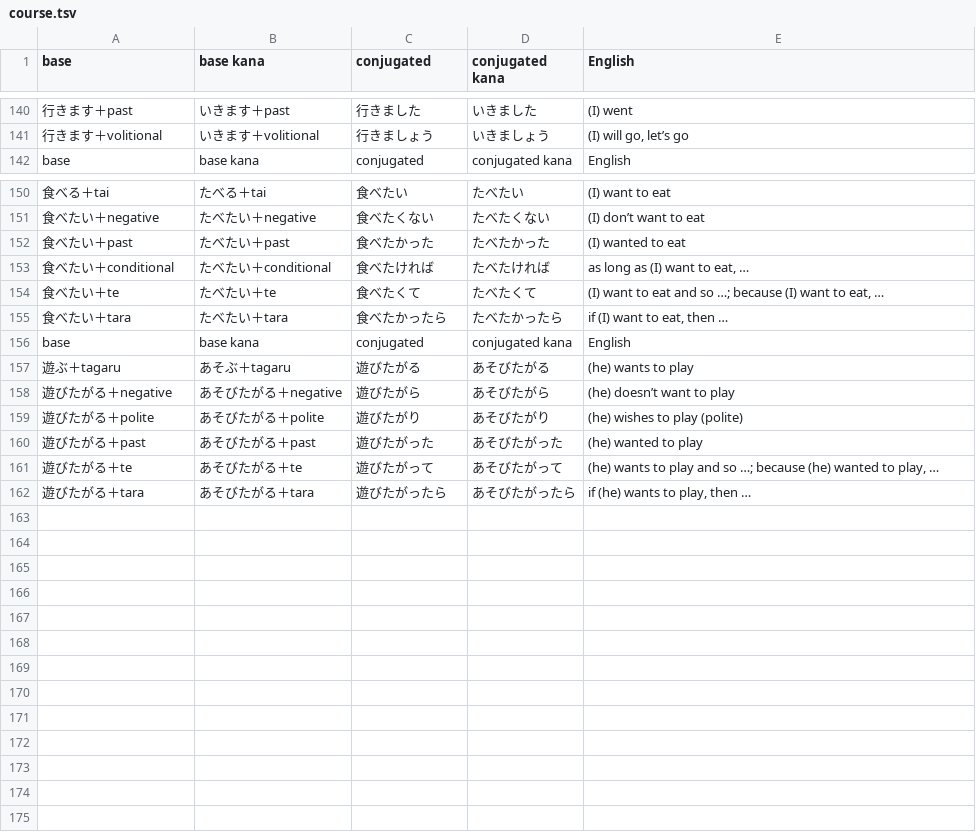
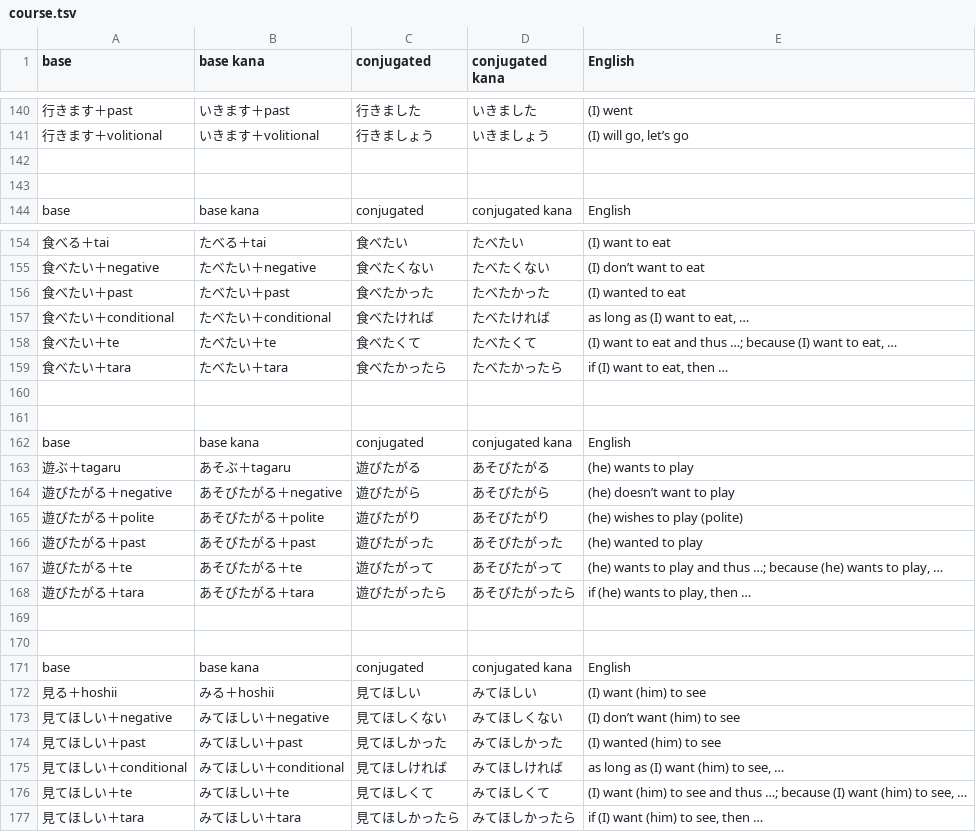
Before and after one commit to fasiha/memrise-japanese-verb-conjugations, a TSV file: course.tsv, drawn as a sheet; only a part is shown, gaps mark what is left out; addresses are those after the commit; the diff covers the shown part only; the diff names each change by its address in the sheet, - before the commit and + after, or states it on an @@ line.

Commit message:
Hoshii

```diff
--- a/course.tsv
+++ b/course.tsv
+row 142: (empty)
+row 143: (empty)
-E158 (English): …eat and so …; because…
+E158 (English): …eat and thus …; because…
+row 160: (empty)
+row 161: (empty)
-E167 (English): …play and so …; because (he) wanted to play,…
+E167 (English): …play and thus …; because (he) wants to play,…
+row 169: (empty)
+row 170: (empty)
+row 171: base | base kana | conjugated | conjugated kana | English
+row 172: 見る＋hoshii | みる＋hoshii | 見てほしい | みてほしい | (I) want (him) to see
+row 173: 見てほしい＋negative | みてほしい＋negative | 見てほしくない | みてほしくない | (I) don’t want (him) to see
+row 174: 見てほしい＋past | みてほしい＋past | 見てほしかった | みてほしかった | (I) wanted (him) to see
+row 175: 見てほしい＋conditional | みてほしい＋conditional | 見てほしければ | みてほしければ | as long as (I) want (him) to see, …
+row 176: 見てほしい＋te | みてほしい＋te | 見てほしくて | みてほしくて | (I) want (him) to see and thus …; because (I) want (him) to see, …
+row 177: 見てほしい＋tara | みてほしい＋tara | 見てほしかったら | みてほしかったら | if (I) want (him) to see, then …
```
Also changed, not shown: 2 added rows elsewhere in this file, 2 other files.
